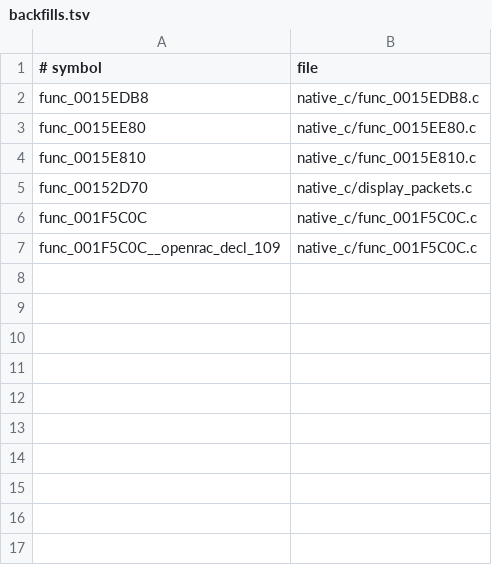
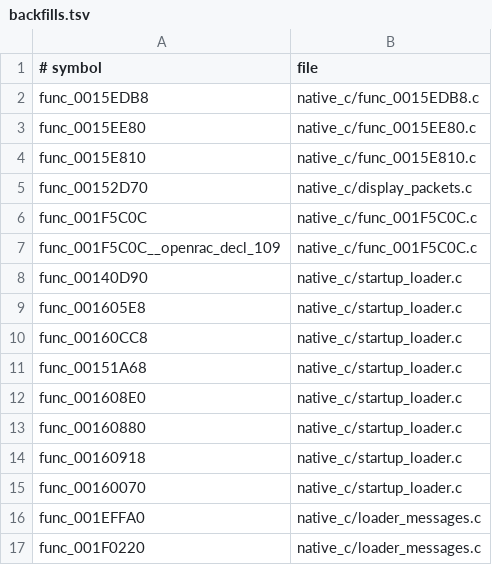
Before and after one commit to OpenThievius/OpenThievius, a TSV file: port/game/sly1-us/hand/backfills.tsv, drawn as a sheet.

Commit message:
feat(port): initialize the native Sly loader
Add port-only C replacements for the loader request queue, context setup,
and startup Splash message dispatch. Keep these functions outside the
matching decompilation so matching retail C can replace them later.

Verified with `cmake --build build/port --target port_native -j4` and a
bounded native launcher run. The build succeeds; the run remains in the
startup frame path with the Splash request pending.

```diff
--- a/port/game/sly1-us/hand/backfills.tsv
+++ b/port/game/sly1-us/hand/backfills.tsv
@@ -7 +7,11 @@ func_001F5C0C	native_c/func_001F5C0C.c
 func_001F5C0C__openrac_decl_109	native_c/func_001F5C0C.c
+func_00140D90	native_c/startup_loader.c
+func_001605E8	native_c/startup_loader.c
+func_00160CC8	native_c/startup_loader.c
+func_00151A68	native_c/startup_loader.c
+func_001608E0	native_c/startup_loader.c
+func_00160880	native_c/startup_loader.c
+func_00160918	native_c/startup_loader.c
+func_00160070	native_c/startup_loader.c
+func_001EFFA0	native_c/loader_messages.c
+func_001F0220	native_c/loader_messages.c
```
Also changed, not shown: 2 other files.
